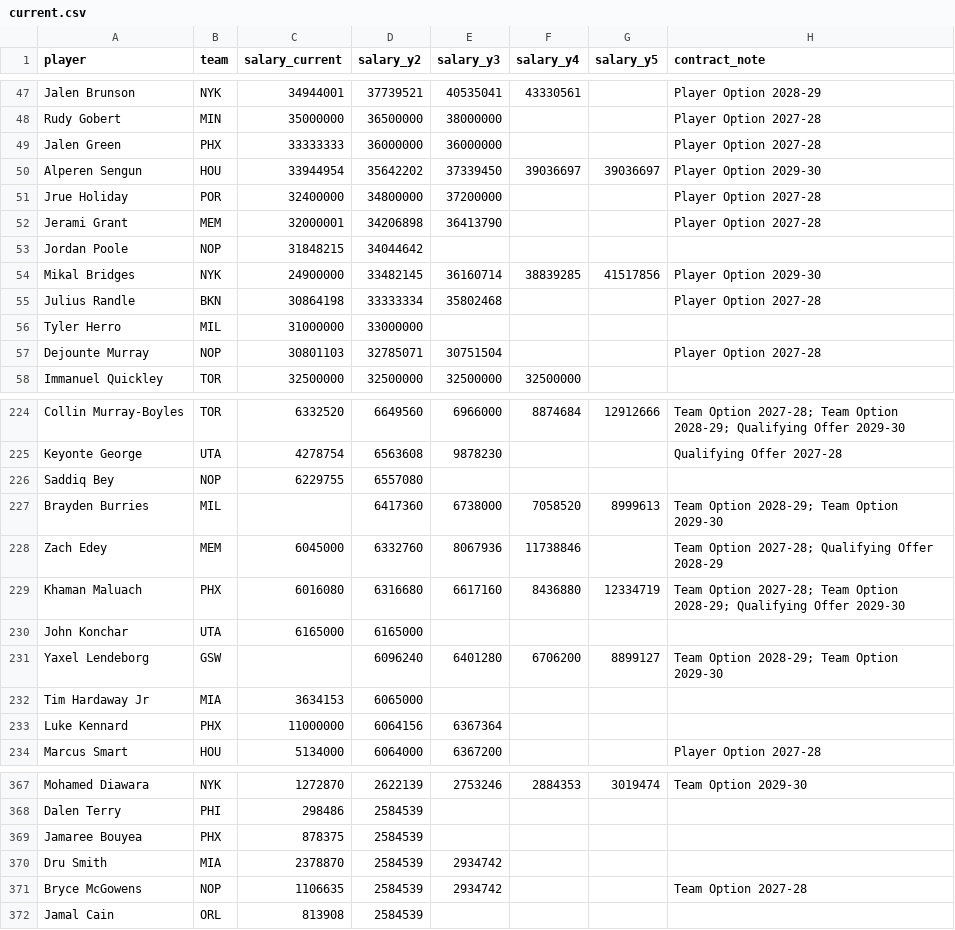
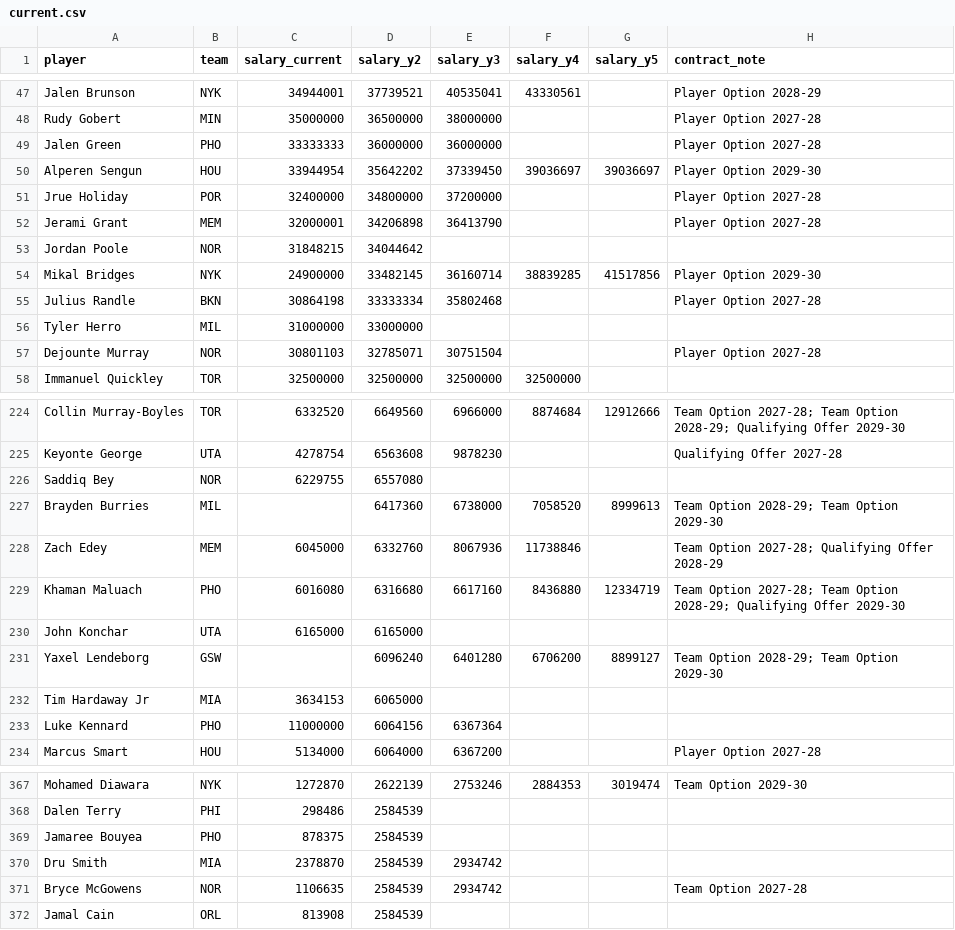
Before and after one commit to fantasyhoopsedge/hoopsedge-site, a CSV file: data/nba-salaries/current.csv, drawn as a sheet; only a part is shown, gaps mark what is left out; the diff covers the shown part only.

```diff
--- a/data/nba-salaries/current.csv
+++ b/data/nba-salaries/current.csv
@@ -48,3 +48,3 @@ Jalen Brunson,NYK,34944001,37739521,40535041,43330561,,Player Option 2028-29
 Rudy Gobert,MIN,35000000,36500000,38000000,,,Player Option 2027-28
-Jalen Green,PHX,33333333,36000000,36000000,,,Player Option 2027-28
+Jalen Green,PHO,33333333,36000000,36000000,,,Player Option 2027-28
 Alperen Sengun,HOU,33944954,35642202,37339450,39036697,39036697,Player Option 2029-30
@@ -52,3 +52,3 @@ Jrue Holiday,POR,32400000,34800000,37200000,,,Player Option 2027-28
 Jerami Grant,MEM,32000001,34206898,36413790,,,Player Option 2027-28
-Jordan Poole,NOP,31848215,34044642,,,,
+Jordan Poole,NOR,31848215,34044642,,,,
 Mikal Bridges,NYK,24900000,33482145,36160714,38839285,41517856,Player Option 2029-30
@@ -56,3 +56,3 @@ Julius Randle,BKN,30864198,33333334,35802468,,,Player Option 2027-28
 Tyler Herro,MIL,31000000,33000000,,,,
-Dejounte Murray,NOP,30801103,32785071,30751504,,,Player Option 2027-28
+Dejounte Murray,NOR,30801103,32785071,30751504,,,Player Option 2027-28
 Immanuel Quickley,TOR,32500000,32500000,32500000,32500000,,
@@ -225,6 +225,6 @@ Collin Murray-Boyles,TOR,6332520,6649560,6966000,8874684,12912666,Team Option 20
 Keyonte George,UTA,4278754,6563608,9878230,,,Qualifying Offer 2027-28
-Saddiq Bey,NOP,6229755,6557080,,,,
+Saddiq Bey,NOR,6229755,6557080,,,,
 Brayden Burries,MIL,,6417360,6738000,7058520,8999613,Team Option 2028-29; Team Option 2029-30
 Zach Edey,MEM,6045000,6332760,8067936,11738846,,Team Option 2027-28; Qualifying Offer 2028-29
-Khaman Maluach,PHX,6016080,6316680,6617160,8436880,12334719,Team Option 2027-28; Team Option 2028-29; Qualifying Offer 2029-30
+Khaman Maluach,PHO,6016080,6316680,6617160,8436880,12334719,Team Option 2027-28; Team Option 2028-29; Qualifying Offer 2029-30
 John Konchar,UTA,6165000,6165000,,,,
@@ -232,3 +232,3 @@ Yaxel Lendeborg,GSW,,6096240,6401280,6706200,8899127,Team Option 2028-29; Team O
 Tim Hardaway Jr,MIA,3634153,6065000,,,,
-Luke Kennard,PHX,11000000,6064156,6367364,,,
+Luke Kennard,PHO,11000000,6064156,6367364,,,
 Marcus Smart,HOU,5134000,6064000,6367200,,,Player Option 2027-28
@@ -368,5 +368,5 @@ Mohamed Diawara,NYK,1272870,2622139,2753246,2884353,3019474,Team Option 2029-30
 Dalen Terry,PHI,298486,2584539,,,,
-Jamaree Bouyea,PHX,878375,2584539,,,,
+Jamaree Bouyea,PHO,878375,2584539,,,,
 Dru Smith,MIA,2378870,2584539,2934742,,,
-Bryce McGowens,NOP,1106635,2584539,2934742,,,Team Option 2027-28
+Bryce McGowens,NOR,1106635,2584539,2934742,,,Team Option 2027-28
 Jamal Cain,ORL,813908,2584539,,,,
```
Also changed, not shown: 29 edited cells elsewhere in this file, data/nba-rosters/2026-27.csv, 20 other files.
